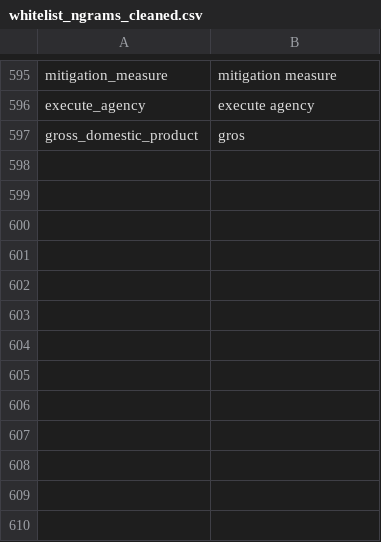
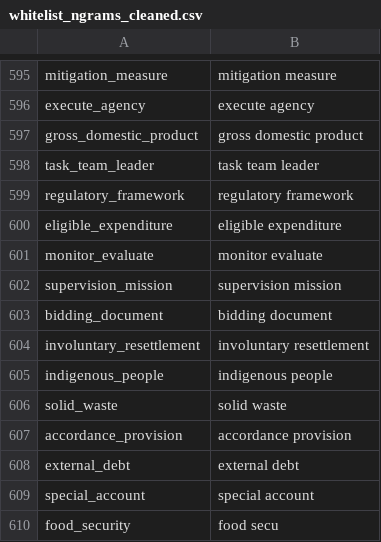
Before and after one commit to Matheusoz/el-processing-tools-wb, a CSV file: data/whitelists/whitelists/whitelist_ngrams_cleaned.csv, drawn as a sheet; only a part is shown, gaps mark what is left out.

Commit message:
pdf

```diff
--- a/data/whitelists/whitelists/whitelist_ngrams_cleaned.csv
+++ b/data/whitelists/whitelists/whitelist_ngrams_cleaned.csv
@@ -596,2 +596,15 @@ mitigation_measure,mitigation measure
 execute_agency,execute agency
-gross_domestic_product,gros
+gross_domestic_product,gross domestic product
+task_team_leader,task team leader
+regulatory_framework,regulatory framework
+eligible_expenditure,eligible expenditure
+monitor_evaluate,monitor evaluate
+supervision_mission,supervision mission
+bidding_document,bidding document
+involuntary_resettlement,involuntary resettlement
+indigenous_people,indigenous people
+solid_waste,solid waste
+accordance_provision,accordance provision
+external_debt,external debt
+special_account,special account
+food_security,food secu
```
